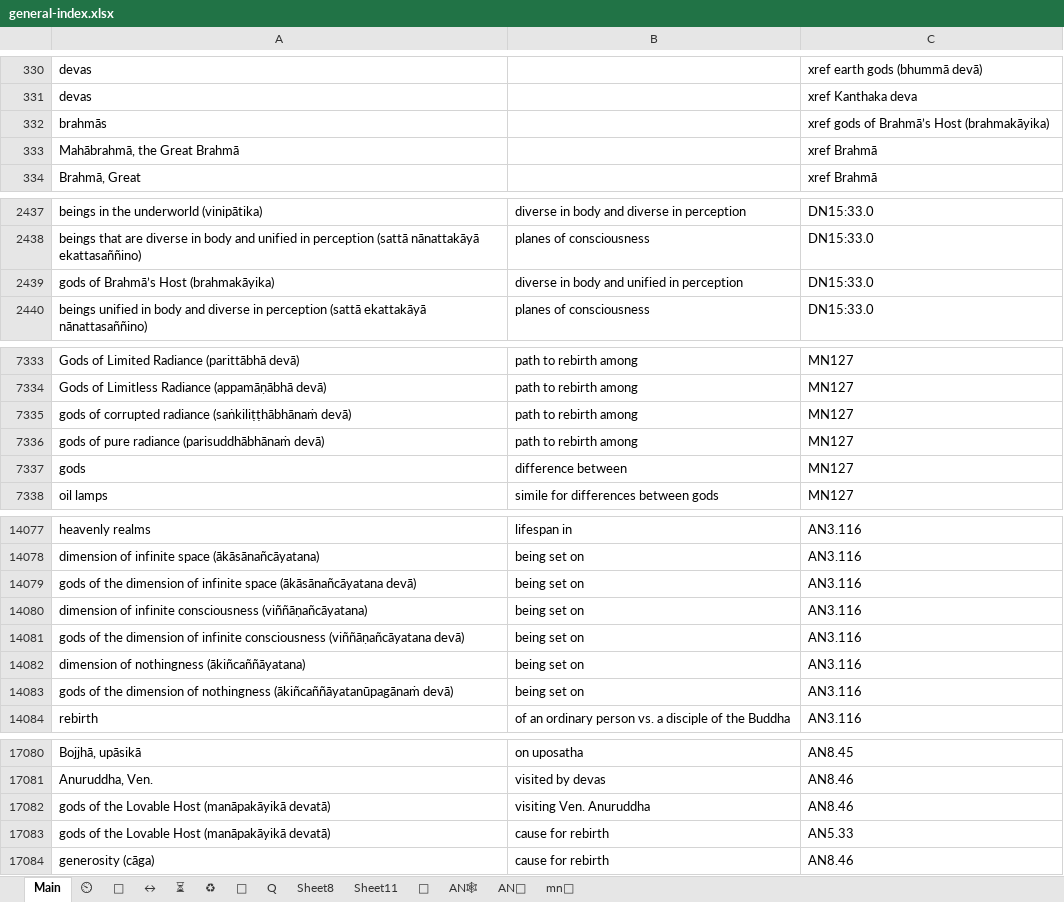
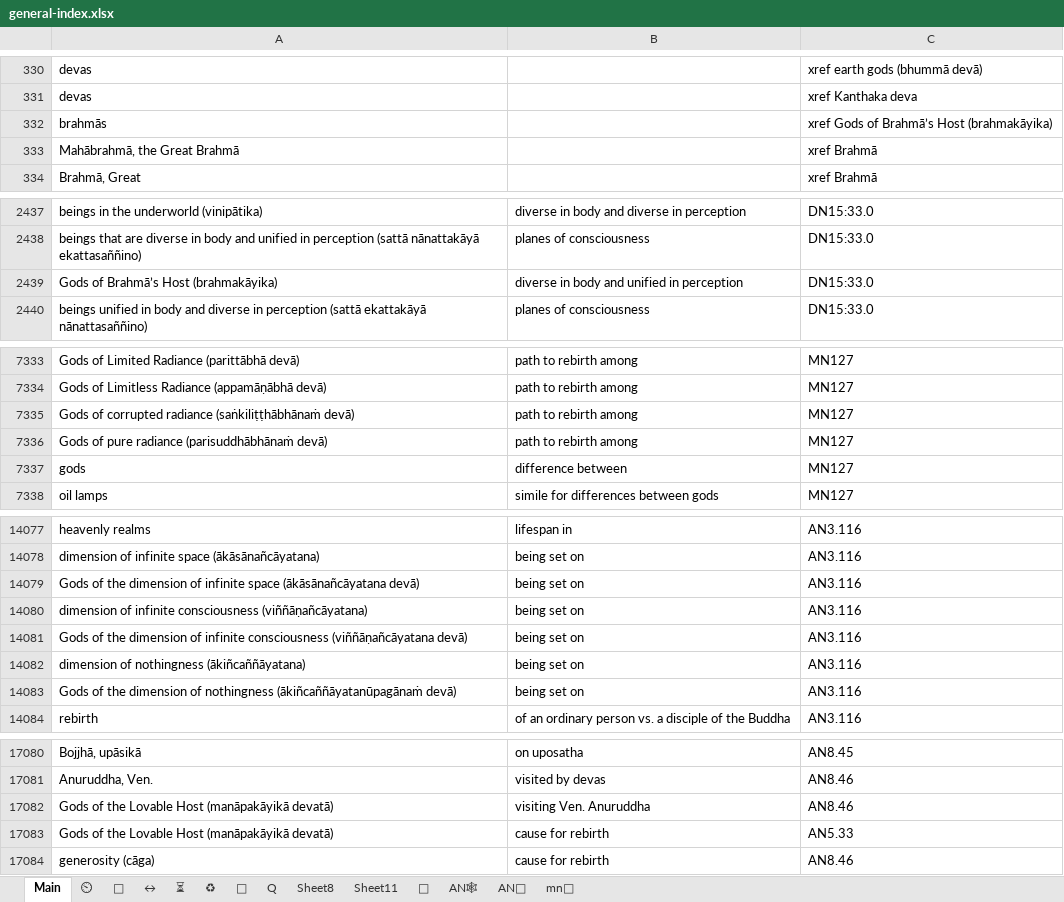
Before and after one commit to thesunshade/CIPS, an Excel workbook: src/data/general-index.xlsx, sheet Main, drawn as a sheet; only a part is shown, gaps mark what is left out; values as stored, in another font and other column widths than the file's, no borders; conditional formats not drawn; the diff covers the shown part only; the diff names each change by its address in the sheet, - before the commit and + after, or states it on an @@ line.

```diff
--- a/src/data/general-index.xlsx (sheet Main)
+++ b/src/data/general-index.xlsx (sheet Main)
-C332: xref gods of Brahmā’s Host (brahmakāyika)
+C332: xref Gods of Brahmā’s Host (brahmakāyika)
-A2439: gods of Brahmā’s Host (brahmakāyika)
+A2439: Gods of Brahmā’s Host (brahmakāyika)
-A7335: gods of corrupted…
+A7335: Gods of corrupted…
-A7336: gods of pure radiance (parisuddhābhānaṁ devā)
+A7336: Gods of pure radiance (parisuddhābhānaṁ devā)
-A14079: gods of the…
+A14079: Gods of the…
-A14081: gods of the…
+A14081: Gods of the…
-A14083: gods of the…
+A14083: Gods of the…
-A17082:A17083: gods of the…
+A17082:A17083: Gods of the…
```
Also changed, not shown: 51 edited cells elsewhere in this sheet, 2 other files.
